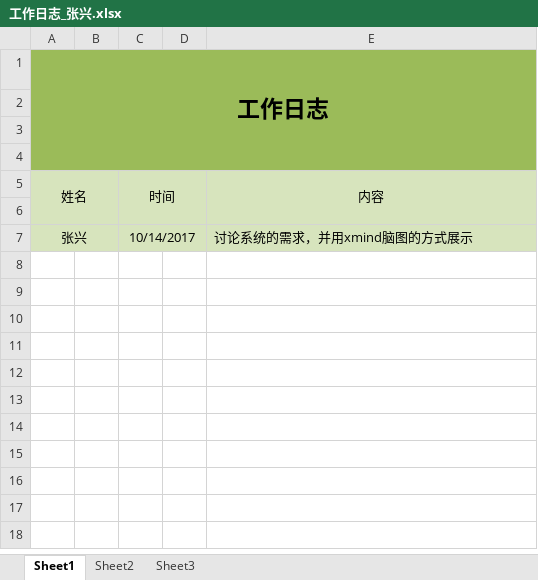
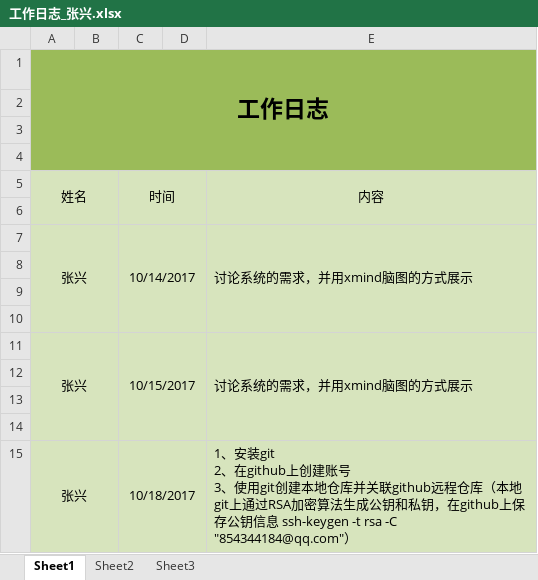
Before and after one commit to zx2612zx/BMS, an Excel workbook: work_diary/工作日志_张兴.xlsx, sheet Sheet1, drawn as a sheet; values as stored, in another font and other column widths than the file's, no borders; ↵ is a line break in a cell; the diff names each change by its address in the sheet, - before the commit and + after, or states it on an @@ line.

Commit message:
修改张兴的工作日志

```diff
--- a/work_diary/工作日志_张兴.xlsx (sheet Sheet1)
+++ b/work_diary/工作日志_张兴.xlsx (sheet Sheet1)
+E7:E10 merged
+row 8: (empty)
+row 9: (empty)
+row 10: (empty)
+row 11: 张兴 |  | 10/15/2017 |  | 讨论系统的需求，并用xmind脑图的方式展示
+row 12: (empty)
+row 13: (empty)
+row 14: (empty)
+row 15: 张兴 |  | 10/18/2017 |  | 1、安装git ↵ 2、在github上创建账号 ↵ 3、使用git创建本地仓库并关联github远程仓库（本地git上通过RSA加密算法生成公钥和私钥，在github上保存公钥信息 ssh-keygen -t rsa -C "854344184@qq.com"）
```
